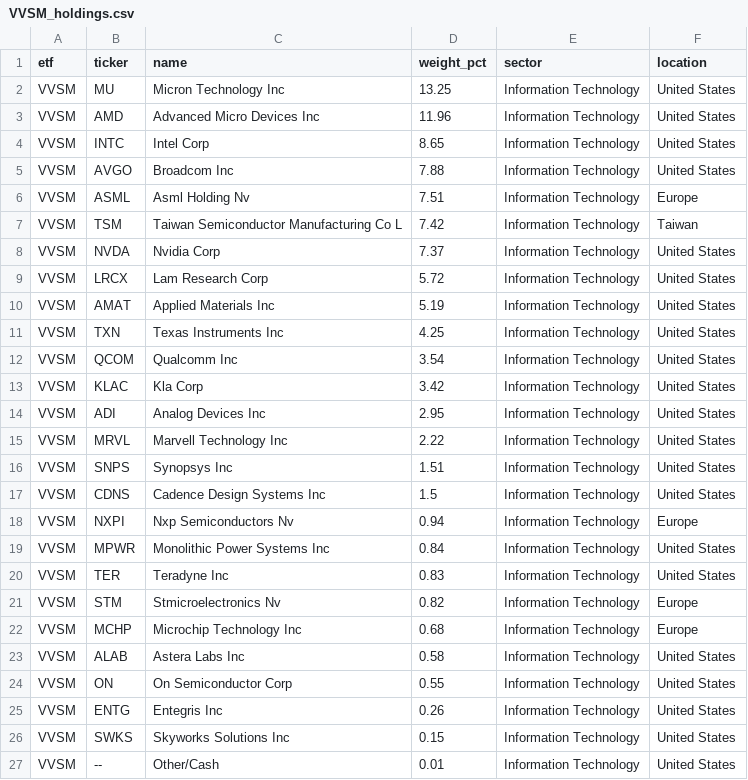
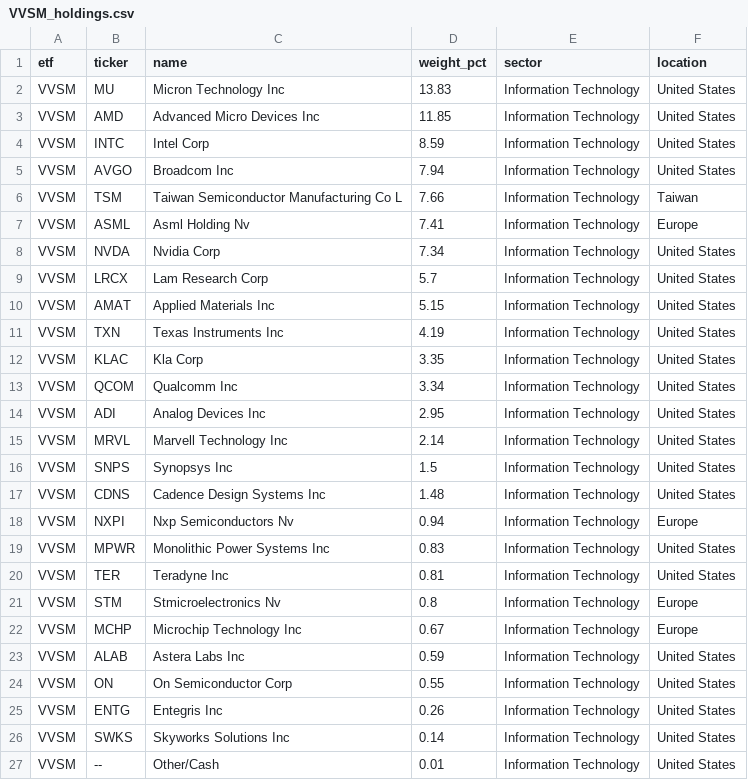
Before and after one commit to AndyOPDev/portfolio-tracker, a CSV file: data/holdings/VVSM_holdings.csv, drawn as a sheet.

```diff
--- a/data/holdings/VVSM_holdings.csv
+++ b/data/holdings/VVSM_holdings.csv
@@ -1,27 +1,27 @@
 etf,ticker,name,weight_pct,sector,location
-VVSM,MU,Micron Technology Inc,13.25,Information Technology,United States
-VVSM,AMD,Advanced Micro Devices Inc,11.96,Information Technology,United States
-VVSM,INTC,Intel Corp,8.65,Information Technology,United States
-VVSM,AVGO,Broadcom Inc,7.88,Information Technology,United States
-VVSM,ASML,Asml Holding Nv,7.51,Information Technology,Europe
-VVSM,TSM,Taiwan Semiconductor Manufacturing Co L,7.42,Information Technology,Taiwan
-VVSM,NVDA,Nvidia Corp,7.37,Information Technology,United States
-VVSM,LRCX,Lam Research Corp,5.72,Information Technology,United States
-VVSM,AMAT,Applied Materials Inc,5.19,Information Technology,United States
-VVSM,TXN,Texas Instruments Inc,4.25,Information Technology,United States
-VVSM,QCOM,Qualcomm Inc,3.54,Information Technology,United States
-VVSM,KLAC,Kla Corp,3.42,Information Technology,United States
+VVSM,MU,Micron Technology Inc,13.83,Information Technology,United States
+VVSM,AMD,Advanced Micro Devices Inc,11.85,Information Technology,United States
+VVSM,INTC,Intel Corp,8.59,Information Technology,United States
+VVSM,AVGO,Broadcom Inc,7.94,Information Technology,United States
+VVSM,TSM,Taiwan Semiconductor Manufacturing Co L,7.66,Information Technology,Taiwan
+VVSM,ASML,Asml Holding Nv,7.41,Information Technology,Europe
+VVSM,NVDA,Nvidia Corp,7.34,Information Technology,United States
+VVSM,LRCX,Lam Research Corp,5.7,Information Technology,United States
+VVSM,AMAT,Applied Materials Inc,5.15,Information Technology,United States
+VVSM,TXN,Texas Instruments Inc,4.19,Information Technology,United States
+VVSM,KLAC,Kla Corp,3.35,Information Technology,United States
+VVSM,QCOM,Qualcomm Inc,3.34,Information Technology,United States
 VVSM,ADI,Analog Devices Inc,2.95,Information Technology,United States
-VVSM,MRVL,Marvell Technology Inc,2.22,Information Technology,United States
-VVSM,SNPS,Synopsys Inc,1.51,Information Technology,United States
-VVSM,CDNS,Cadence Design Systems Inc,1.5,Information Technology,United States
+VVSM,MRVL,Marvell Technology Inc,2.14,Information Technology,United States
+VVSM,SNPS,Synopsys Inc,1.5,Information Technology,United States
+VVSM,CDNS,Cadence Design Systems Inc,1.48,Information Technology,United States
 VVSM,NXPI,Nxp Semiconductors Nv,0.94,Information Technology,Europe
-VVSM,MPWR,Monolithic Power Systems Inc,0.84,Information Technology,United States
-VVSM,TER,Teradyne Inc,0.83,Information Technology,United States
-VVSM,STM,Stmicroelectronics Nv,0.82,Information Technology,Europe
-VVSM,MCHP,Microchip Technology Inc,0.68,Information Technology,Europe
-VVSM,ALAB,Astera Labs Inc,0.58,Information Technology,United States
+VVSM,MPWR,Monolithic Power Systems Inc,0.83,Information Technology,United States
+VVSM,TER,Teradyne Inc,0.81,Information Technology,United States
+VVSM,STM,Stmicroelectronics Nv,0.8,Information Technology,Europe
+VVSM,MCHP,Microchip Technology Inc,0.67,Information Technology,Europe
+VVSM,ALAB,Astera Labs Inc,0.59,Information Technology,United States
 VVSM,ON,On Semiconductor Corp,0.55,Information Technology,United States
 VVSM,ENTG,Entegris Inc,0.26,Information Technology,United States
-VVSM,SWKS,Skyworks Solutions Inc,0.15,Information Technology,United States
+VVSM,SWKS,Skyworks Solutions Inc,0.14,Information Technology,United States
 VVSM,--,Other/Cash,0.01,Information Technology,United States
```
Also changed, not shown: 3 other files.
